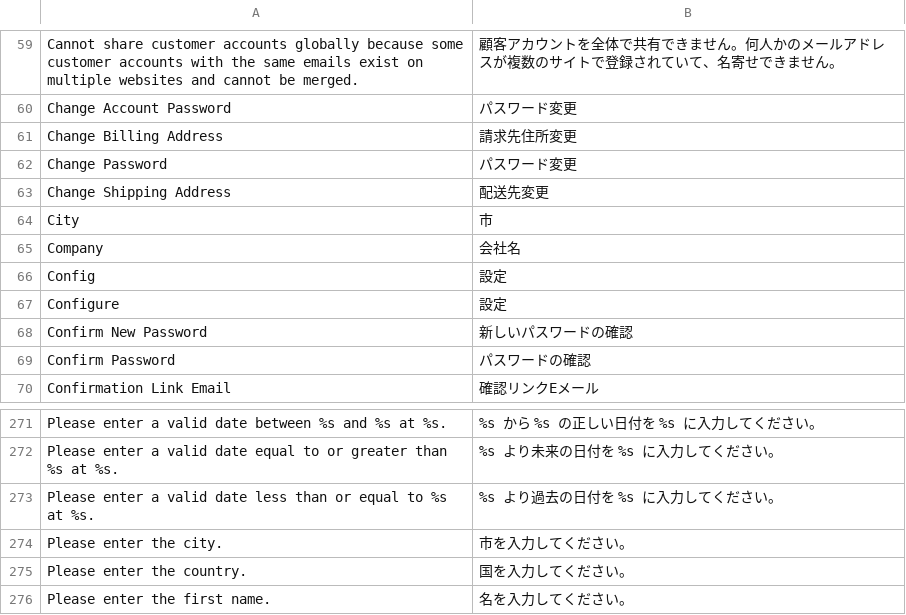
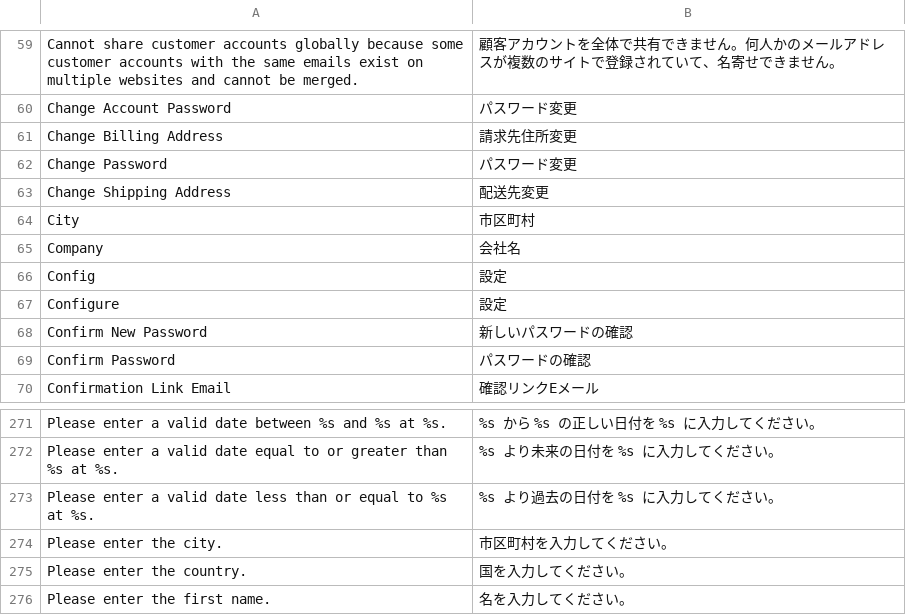
Before and after one commit to HirokazuNishi/Magento-Japanese-Translation, a CSV file: ja_JP/Mage_Customer.csv, drawn as a sheet; only a part is shown, gaps mark what is left out.

Commit message:
modified:   ja_JP/Mage_Checkout.csv 	modified:   ja_JP/Mage_Customer.csv 	modified:   ja_JP/Mage_Persistent.csv 	modified:   ja_JP/Mage_Sales.csv 	modified:   ja_JP/Mage_Shipping.csv 	modified:   ja_JP/Mage_XmlConnect.csv

```diff
--- a/ja_JP/Mage_Customer.csv
+++ b/ja_JP/Mage_Customer.csv
@@ -63,3 +63,3 @@
 "Change Shipping Address","配送先変更"
-"City","市"
+"City","市区町村"
 "Company","会社名"
@@ -273,3 +273,3 @@
 "Please enter a valid date less than or equal to %s at %s.","%s より過去の日付を %s に入力してください。"
-"Please enter the city.","市を入力してください。"
+"Please enter the city.","市区町村を入力してください。"
 "Please enter the country.","国を入力してください。"
```
Also changed, not shown: ja_JP/Mage_Checkout.csv, ja_JP/Mage_Persistent.csv, 3 other files.
